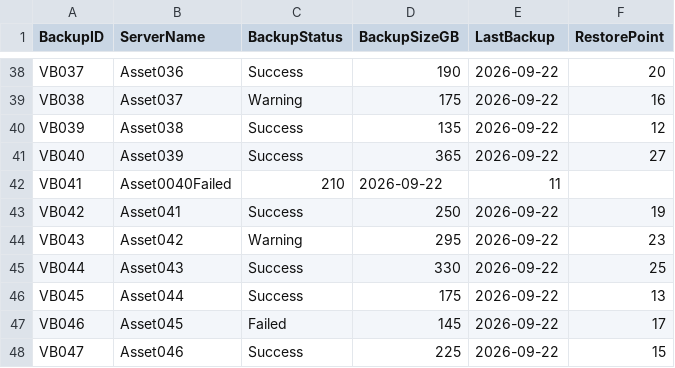
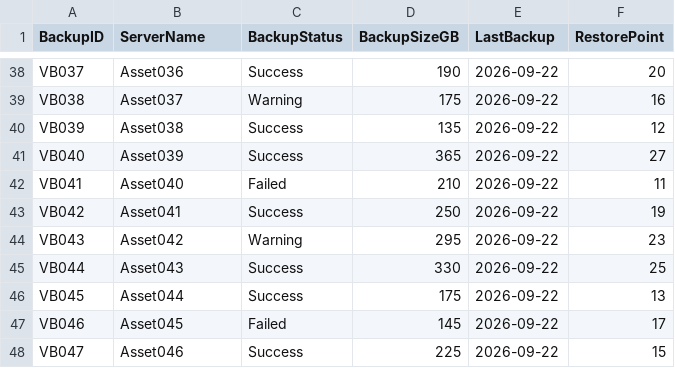
Before and after one commit to AnnapurnaHanchinal/OT-Inventory-Intelligence, a CSV file: data/veeam/veeam.csv, drawn as a sheet; only a part is shown, gaps mark what is left out.

Commit message:
Update veeam.csv

```diff
--- a/data/veeam/veeam.csv
+++ b/data/veeam/veeam.csv
@@ -41,3 +41,3 @@ VB039,Asset038,Success,135,2026-09-22,12
 VB040,Asset039,Success,365,2026-09-22,27
-VB041,Asset0040Failed,210,2026-09-22,11
+VB041,Asset040,Failed,210,2026-09-22,11
 VB042,Asset041,Success,250,2026-09-22,19
```
